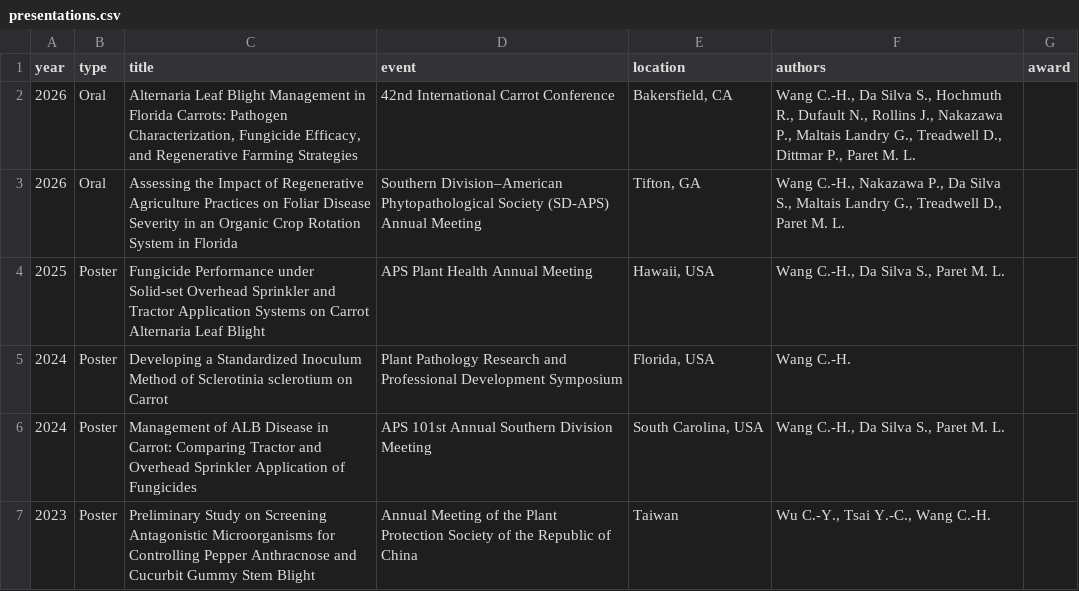
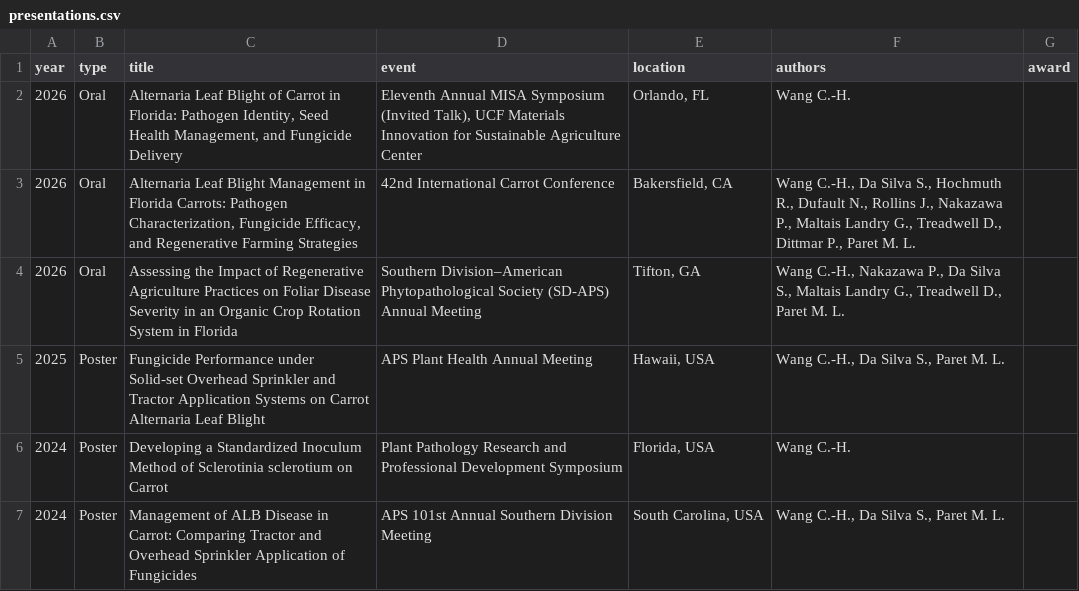
Before and after one commit to gseanwang/website, a CSV file: data/presentations.csv, drawn as a sheet; only a part is shown; the shorter side is filled out with more unchanged rows.

```diff
--- a/data/presentations.csv
+++ b/data/presentations.csv
@@ -1,2 +1,3 @@
 year,type,title,event,location,authors,award
+2026,Oral,"Alternaria Leaf Blight of Carrot in Florida: Pathogen Identity, Seed Health Management, and Fungicide Delivery","Eleventh Annual MISA Symposium (Invited Talk), UCF Materials Innovation for Sustainable Agriculture Center","Orlando, FL","Wang C.-H.",
 2026,Oral,"Alternaria Leaf Blight Management in Florida Carrots: Pathogen Characterization, Fungicide Efficacy, and Regenerative Farming Strategies",42nd International Carrot Conference,"Bakersfield, CA","Wang C.-H., Da Silva S., Hochmuth R., Dufault N., Rollins J., Nakazawa P., Maltais Landry G., Treadwell D., Dittmar P., Paret M. L.",
```
Also changed, not shown: 6 other files.
